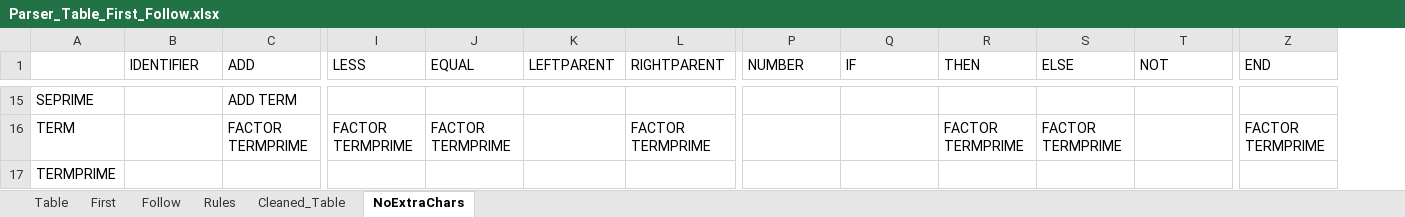
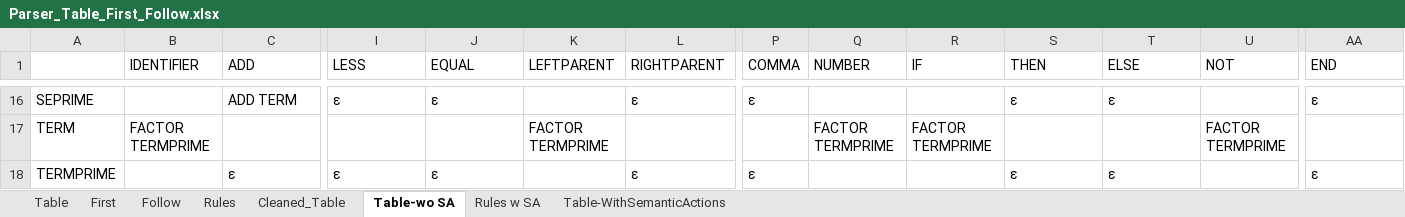
Before and after one commit to ryanholzapfel/FlairCompiler, an Excel workbook: doc/Parser_Table_First_Follow.xlsx, sheet Table-wo SA, drawn as a sheet; only a part is shown, gaps mark what is left out; values as stored, in another font and other column widths than the file's, no cell formats; charts and pictures not drawn; addresses are those after the commit; the diff covers the shown part only; the diff names each change by its address in the sheet, - before the commit and + after, or states it on an @@ line.

Commit message:
Replace Parser_Table_First_Follow.xlsx

```diff
--- a/doc/Parser_Table_First_Follow.xlsx (sheet Table-wo SA)
+++ b/doc/Parser_Table_First_Follow.xlsx (sheet Table-wo SA)
-sheet tab: NoExtraChars
+sheet tab: Table-wo SA
+sheet tab: Rules w SA
+sheet tab: Table-WithSemanticActions
+column P (COMMA), rows 16-18: ε |  | ε
-I16 (LESS): (empty)
+I16 (LESS): ε
-J16 (EQUAL): (empty)
+J16 (EQUAL): ε
-L16 (RIGHTPARENT): (empty)
+L16 (RIGHTPARENT): ε
-S16 (THEN): (empty)
+S16 (THEN): ε
-T16 (ELSE): (empty)
+T16 (ELSE): ε
-AA16 (END): (empty)
+AA16 (END): ε
-B17 (IDENTIFIER): (empty)
+B17 (IDENTIFIER): FACTOR TERMPRIME
-C17 (ADD): FACTOR TERMPRIME
+C17 (ADD): (empty)
-I17 (LESS): FACTOR TERMPRIME
+I17 (LESS): (empty)
-J17 (EQUAL): FACTOR TERMPRIME
+J17 (EQUAL): (empty)
-K17 (LEFTPARENT): (empty)
+K17 (LEFTPARENT): FACTOR TERMPRIME
-L17 (RIGHTPARENT): FACTOR TERMPRIME
+L17 (RIGHTPARENT): (empty)
-Q17 (NUMBER): (empty)
+Q17 (NUMBER): FACTOR TERMPRIME
-R17 (IF): (empty)
+R17 (IF): FACTOR TERMPRIME
-S17 (THEN): FACTOR TERMPRIME
+S17 (THEN): (empty)
-T17 (ELSE): FACTOR TERMPRIME
+T17 (ELSE): (empty)
-U17 (NOT): (empty)
+U17 (NOT): FACTOR TERMPRIME
-AA17 (END): FACTOR TERMPRIME
+AA17 (END): (empty)
-C18 (ADD): (empty)
+C18 (ADD): ε
-I18 (LESS): (empty)
+I18 (LESS): ε
-J18 (EQUAL): (empty)
+J18 (EQUAL): ε
-L18 (RIGHTPARENT): (empty)
+L18 (RIGHTPARENT): ε
-S18 (THEN): (empty)
+S18 (THEN): ε
-T18 (ELSE): (empty)
+T18 (ELSE): ε
-AA18 (END): (empty)
+AA18 (END): ε
```
Also changed, not shown: 1 added row, 1 added column and 110 edited cells elsewhere in this sheet, sheet First, sheet Follow, sheet Cleaned_Table, cell formats, charts or pictures.
